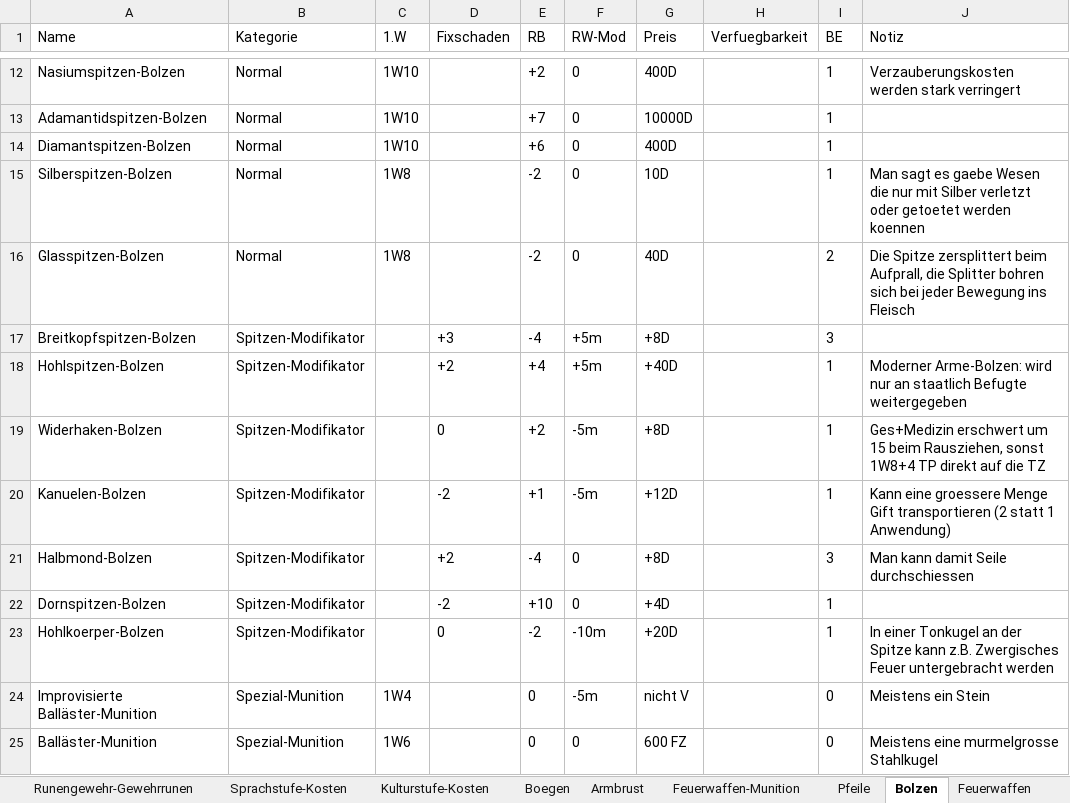
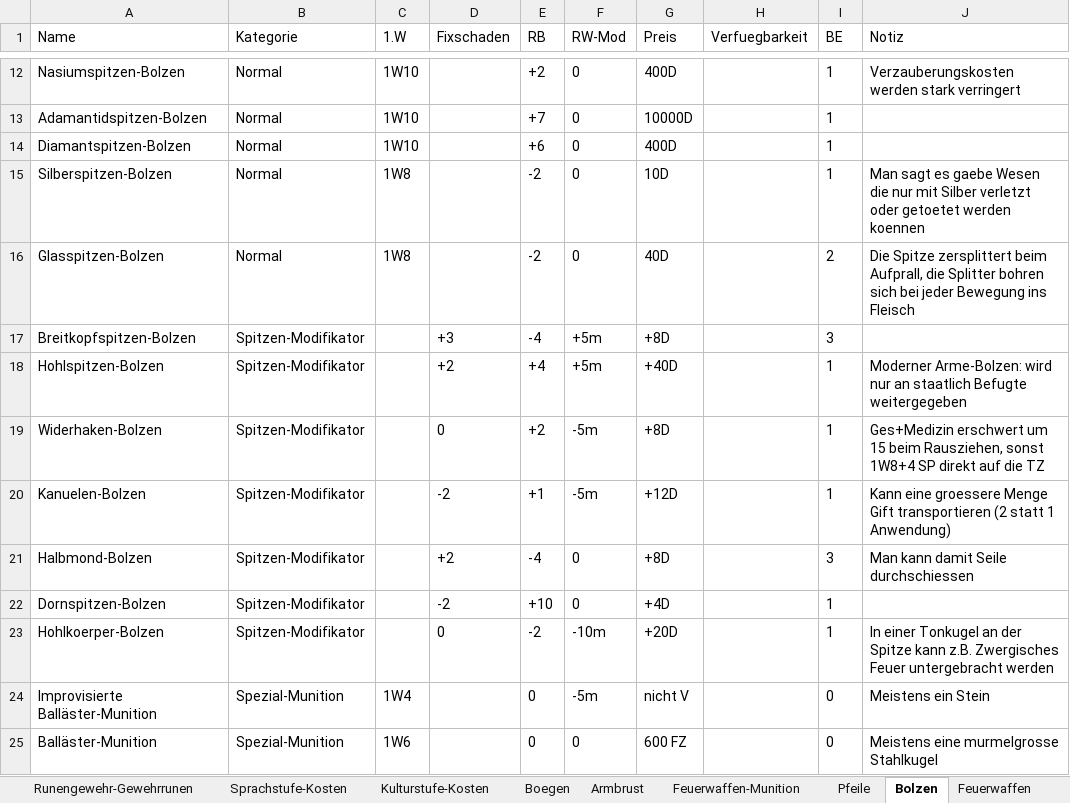
Before and after one commit to njebich/nasus, an Excel workbook: werte 0.8-claude.xlsx, sheet Bolzen, drawn as a sheet; only a part is shown, gaps mark what is left out; values as stored, in another font and other column widths than the file's, no borders; the diff names each change by its address in the sheet, - before the commit and + after, or states it on an @@ line.

```diff
--- a/werte 0.8-claude.xlsx (sheet Bolzen)
+++ b/werte 0.8-claude.xlsx (sheet Bolzen)
-J19 (Notiz): …sonst 1W8+4 TP direkt auf…
+J19 (Notiz): …sonst 1W8+4 SP direkt auf…
```
Also changed, not shown: sheet Pfeile, sheet Bolzen-Basis, sheet Pfeile-Basis, sheet Artefakt-Basis, hidden cells, 4 other files.
